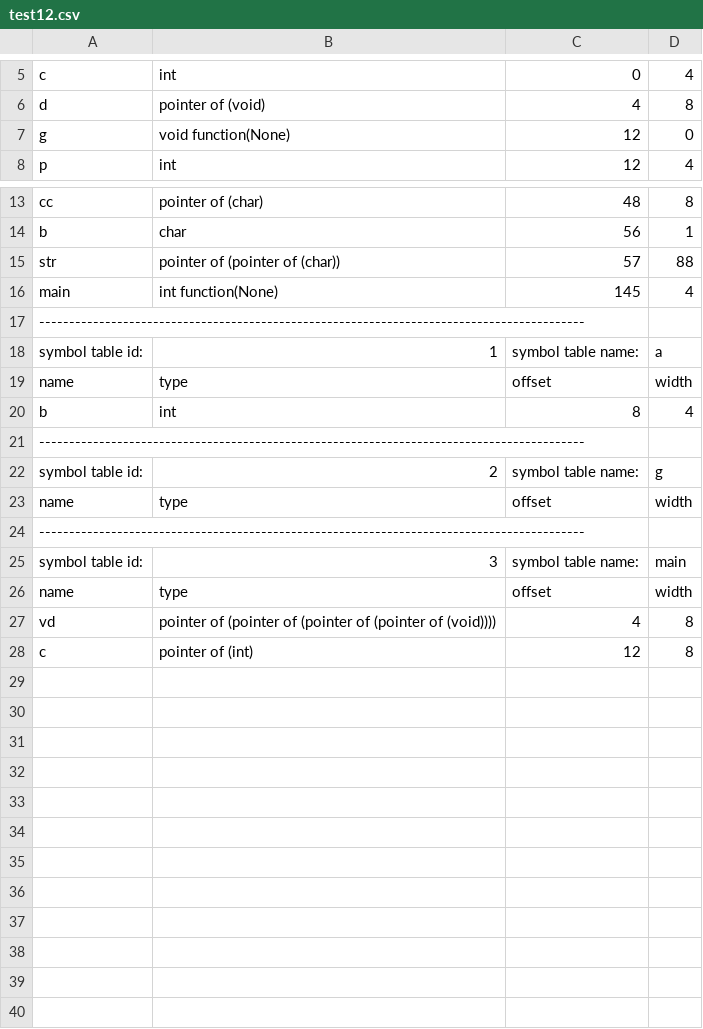
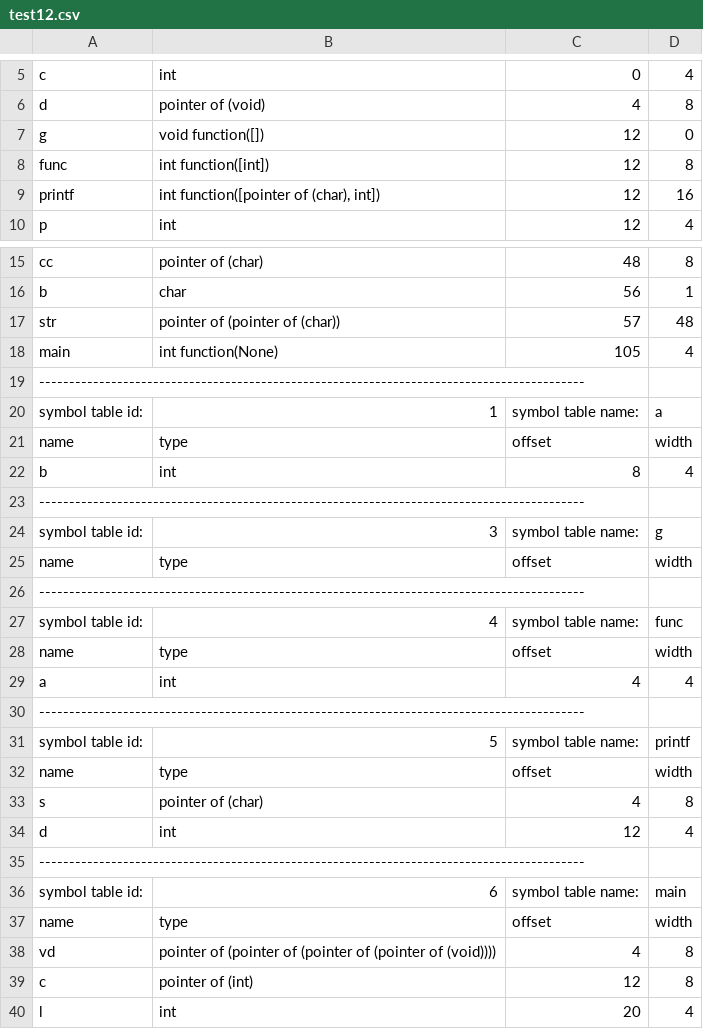
Before and after one commit to rjnrohit/C-Compiler-CS335, a CSV file: assign3/output/test12.csv, drawn as a sheet; only a part is shown, gaps mark what is left out.

Commit message:
update assign3

```diff
--- a/assign3/output/test12.csv
+++ b/assign3/output/test12.csv
@@ -6,3 +6,5 @@ c,int,0,4
 d,pointer of (void),4,8
-g,void function(None),12,0
+g,void function([]),12,0
+func,int function([int]),12,8
+printf,"int function([pointer of (char), int])",12,16
 p,int,12,4
@@ -14,4 +16,4 @@ cc,pointer of (char),48,8
 b,char,56,1
-str,pointer of (pointer of (char)),57,88
-main,int function(None),145,4
+str,pointer of (pointer of (char)),57,48
+main,int function(None),105,4
 -------------------------------------------------------------------------------------------
@@ -21,6 +23,15 @@ b,int,8,4
 -------------------------------------------------------------------------------------------
-          symbol table id:,2,symbol table name:,g
+          symbol table id:,3,symbol table name:,g
 name,type,offset,width
 -------------------------------------------------------------------------------------------
-          symbol table id:,3,symbol table name:,main
+          symbol table id:,4,symbol table name:,func
+name,type,offset,width
+a,int,4,4
+-------------------------------------------------------------------------------------------
+          symbol table id:,5,symbol table name:,printf
+name,type,offset,width
+s,pointer of (char),4,8
+d,int,12,4
+-------------------------------------------------------------------------------------------
+          symbol table id:,6,symbol table name:,main
 name,type,offset,width
@@ -28 +39,2 @@ vd,pointer of (pointer of (pointer of (pointer of (void)))),4,8
 c,pointer of (int),12,8
+l,int,20,4
```
Also changed, not shown: assign3/output/test10.csv, output/test12.csv, 47 other files.
